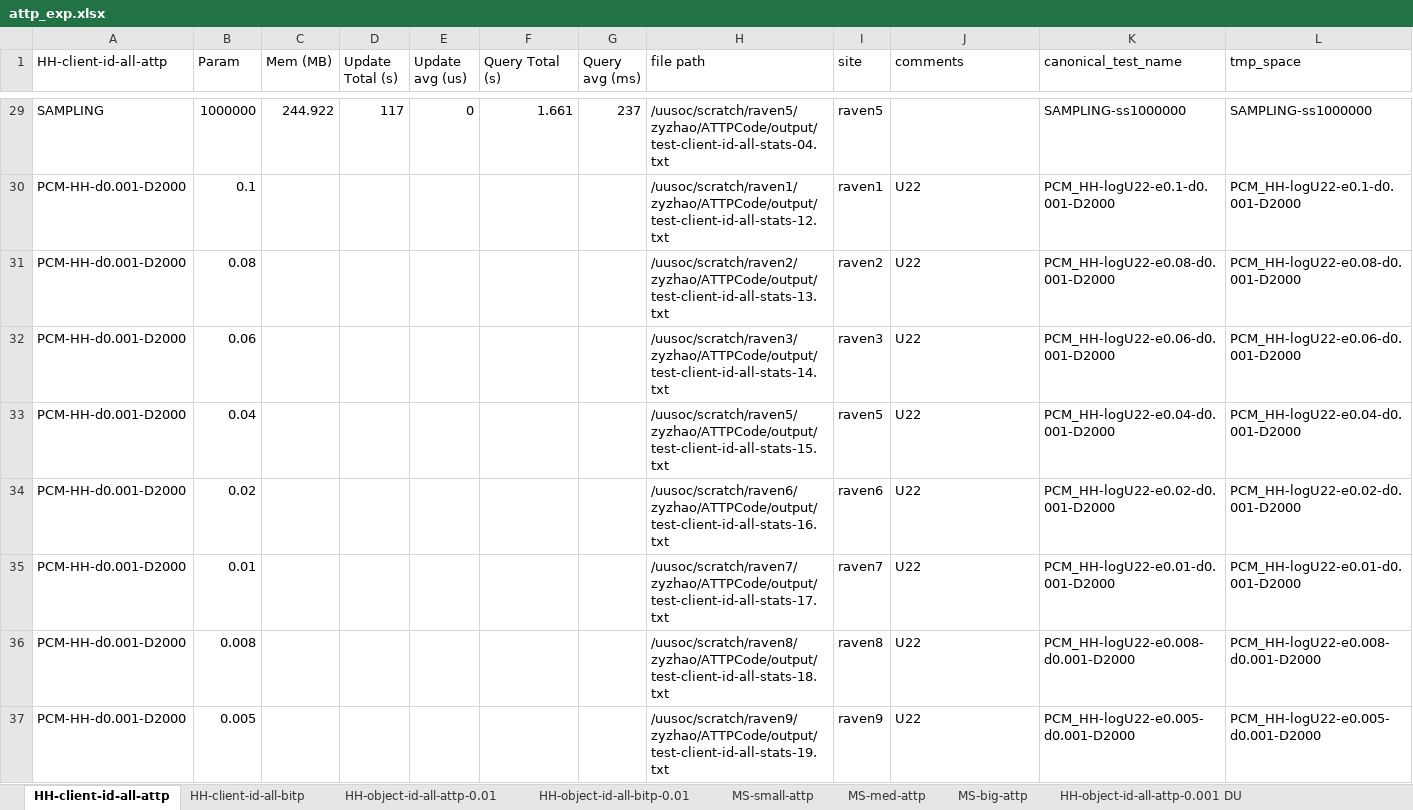
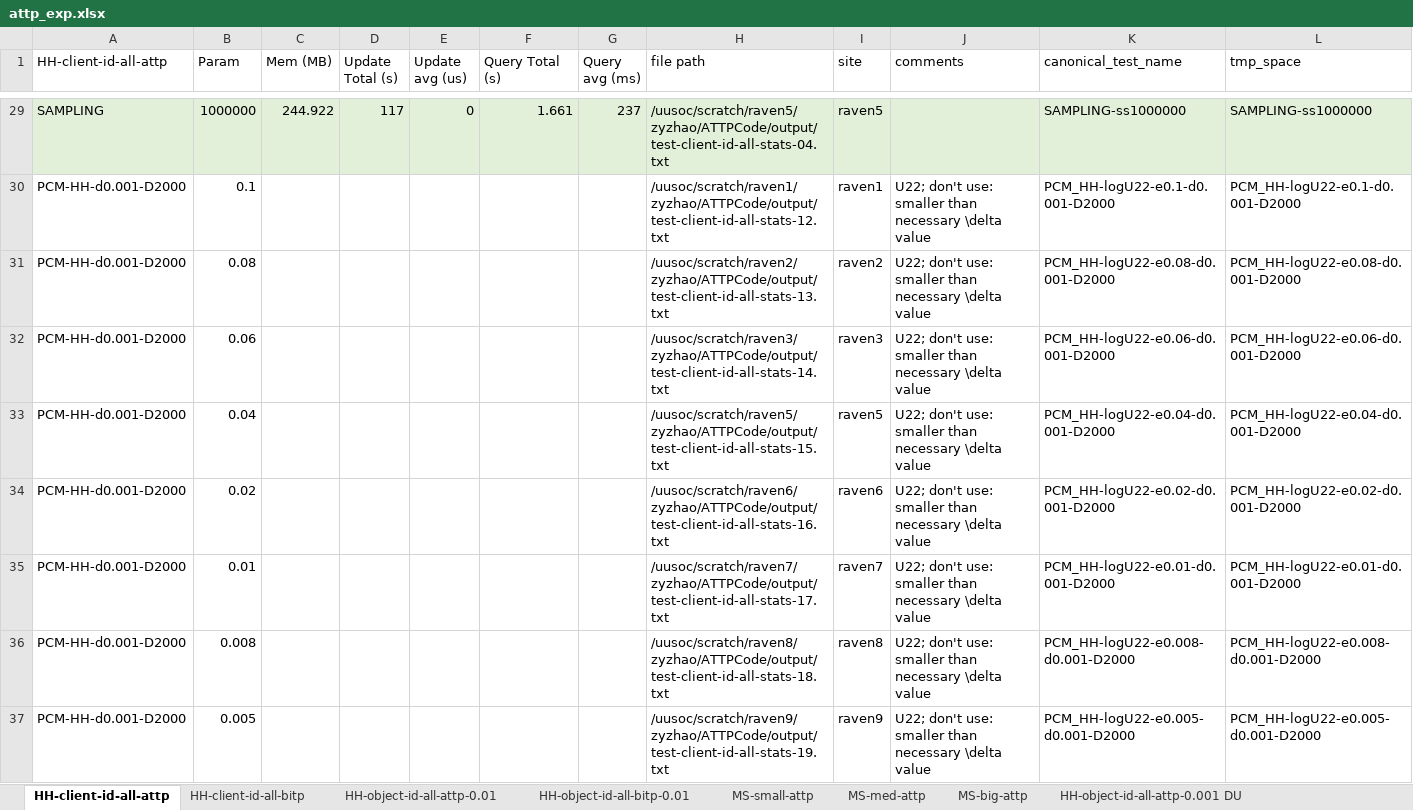
Before and after one commit to Yanqing-UTAH/ATTPCode, an Excel workbook: plot/attp_exp.xlsx, sheet HH-client-id-all-attp, drawn as a sheet; only a part is shown, gaps mark what is left out; values as stored, in another font and other column widths than the file's, no borders; the diff covers the shown part only; the diff names each change by its address in the sheet, - before the commit and + after, or states it on an @@ line.

Commit message:
update attp_exp.xlsx

```diff
--- a/plot/attp_exp.xlsx (sheet HH-client-id-all-attp)
+++ b/plot/attp_exp.xlsx (sheet HH-client-id-all-attp)
-A29:L29 fill: none
+A29:L29 fill: #E2F0D9
-J30:J37 (comments): U22
+J30:J37 (comments): U22; don't use: smaller than necessary \delta value
```
Also changed, not shown: 5 edited cells and cell formats elsewhere in this sheet, sheet HH-object-id-all-bitp-0.01, sheet MS-med-attp, sheet MS-small-attp, sheet MS-big-attp, sheet HH-client-id-all-bitp, sheet HH-object-id-all-attp-0.01, 2 more sheets.
